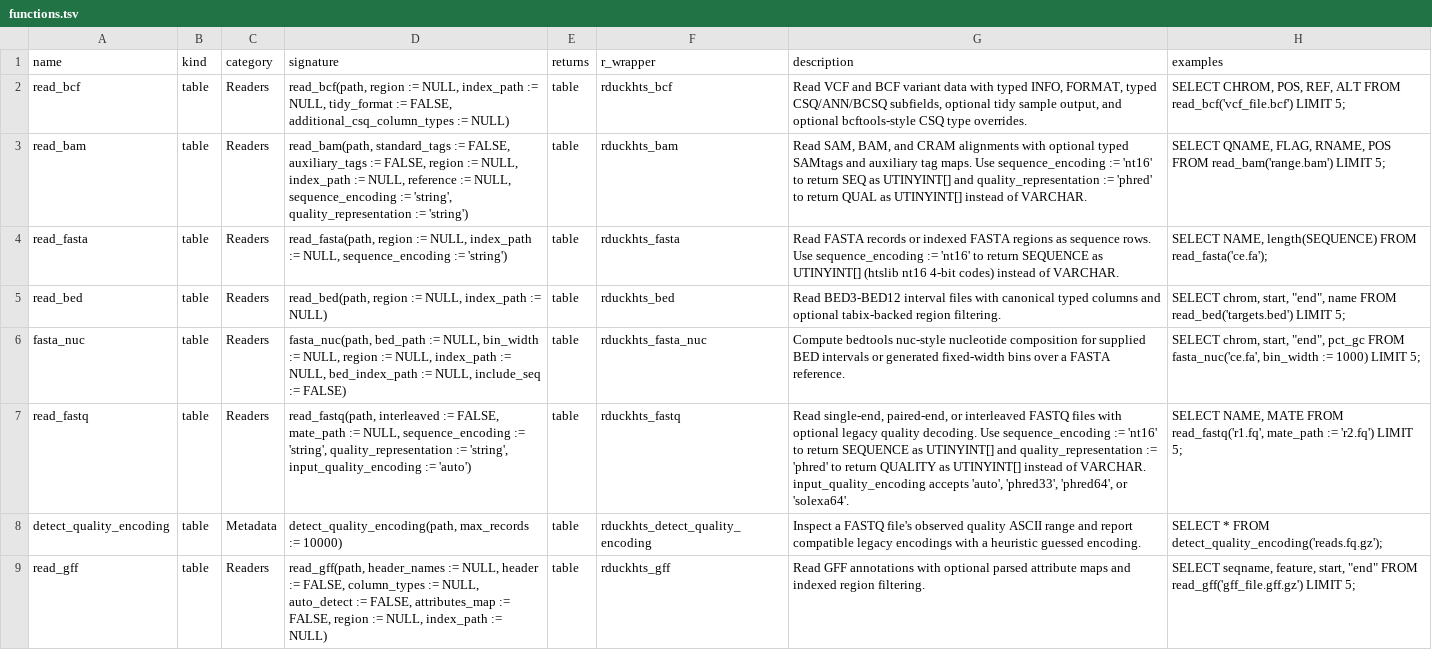
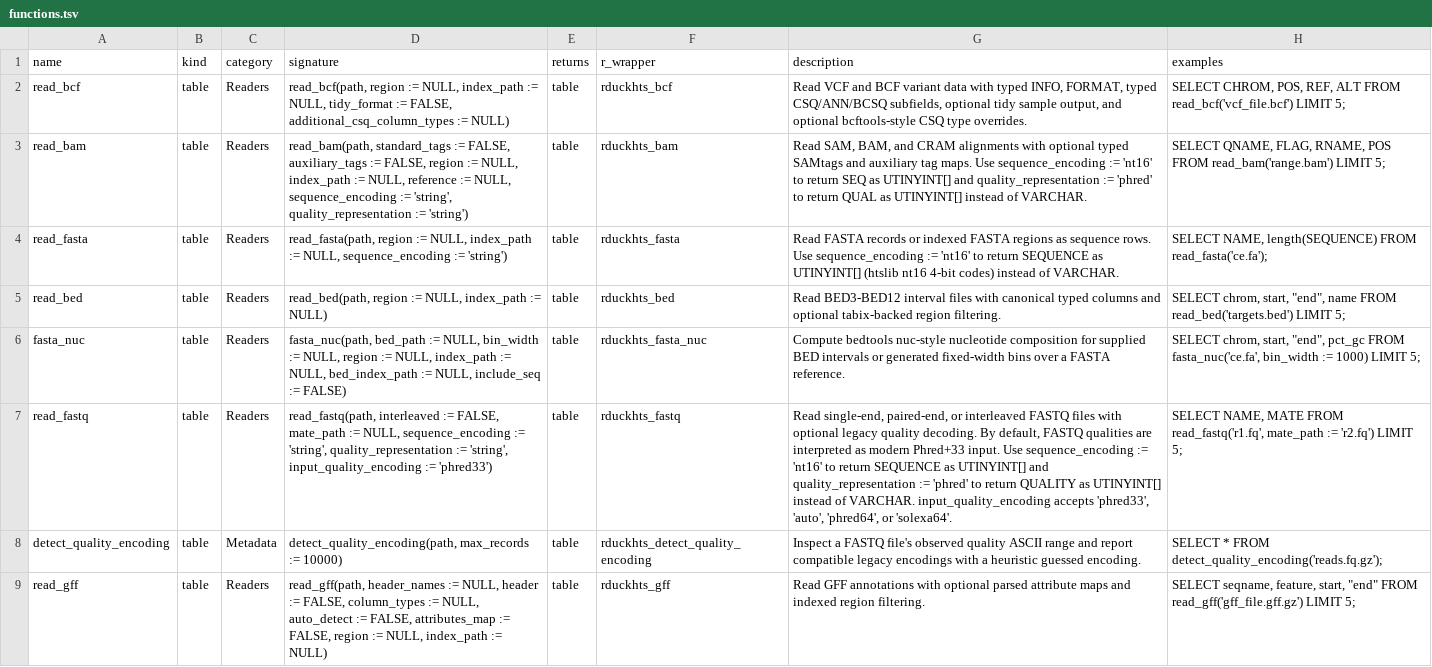
Before and after one commit to Nurture-Bio/duckhts, a TSV file: r/Rduckhts/inst/function_catalog/functions.tsv, drawn as a sheet; only a part is shown; the diff names each change by its address in the sheet, - before the commit and + after, or states it on an @@ line.

```diff
--- a/r/Rduckhts/inst/function_catalog/functions.tsv
+++ b/r/Rduckhts/inst/function_catalog/functions.tsv
-D7 (signature): …input_quality_encoding := 'auto')
+D7 (signature): …input_quality_encoding := 'phred33')
-G7 (description): …quality decoding. Use sequence_encoding := 'nt16' to return SEQUENCE as UTINYINT[] and quality_representation := 'phred' to return QUALITY as UTINYINT[] instead of VARCHAR. input_quality_encoding accepts 'auto', 'phred33', 'phred64', or…
+G7 (description): …quality decoding. By default, FASTQ qualities are interpreted as modern Phred+33 input. Use sequence_encoding := 'nt16' to return SEQUENCE as UTINYINT[] and quality_representation := 'phred' to return QUALITY as UTINYINT[] instead of VARCHAR. input_quality_encoding accepts 'phred33', 'auto', 'phred64', or…
```
Also changed, not shown: 16 other files.
